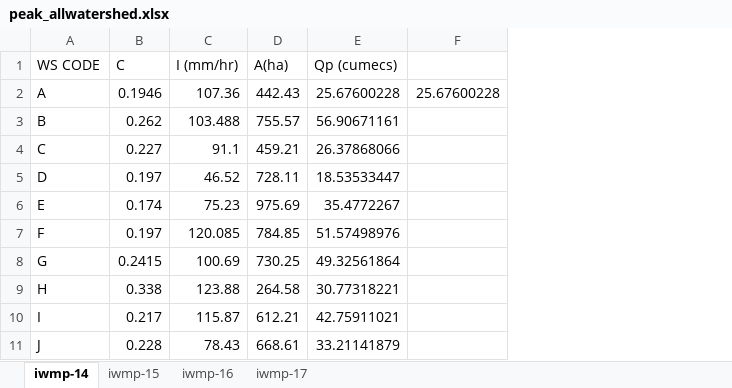
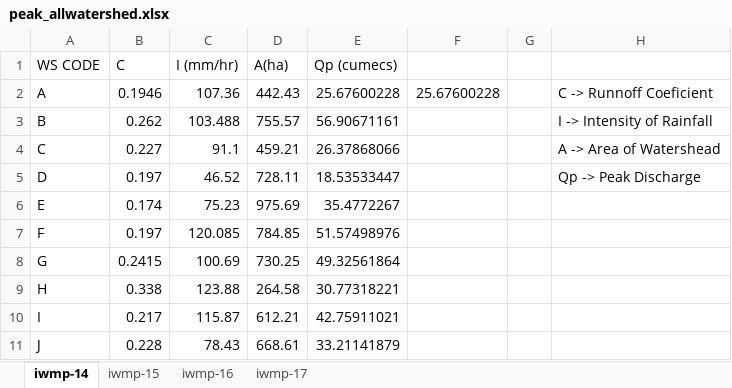
Before and after one commit to vermashubham0202/My_Projects, an Excel workbook: NIH_Tools/Peak_Discharge/peak_allwatershed.xlsx, sheet iwmp-14, drawn as a sheet; values as stored, in another font and other column widths than the file's, no borders; the diff names each change by its address in the sheet, - before the commit and + after, or states it on an @@ line.

```diff
--- a/NIH_Tools/Peak_Discharge/peak_allwatershed.xlsx (sheet iwmp-14)
+++ b/NIH_Tools/Peak_Discharge/peak_allwatershed.xlsx (sheet iwmp-14)
+column G, empty
+column H, rows 2-5: C -> Runnoff Coeficient | I -> Intensity of Rainfall | A -> Area of Watershead | Qp -> Peak Discharge
```
Also changed, not shown: 3 other files.
